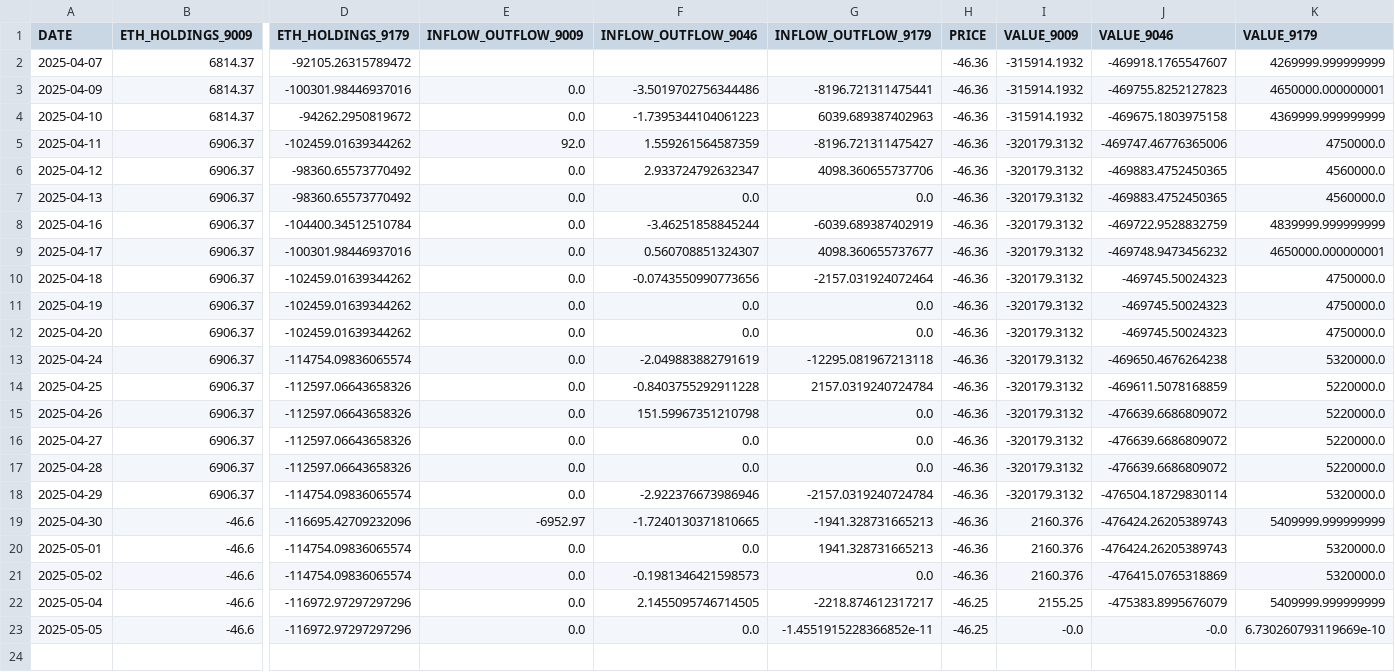
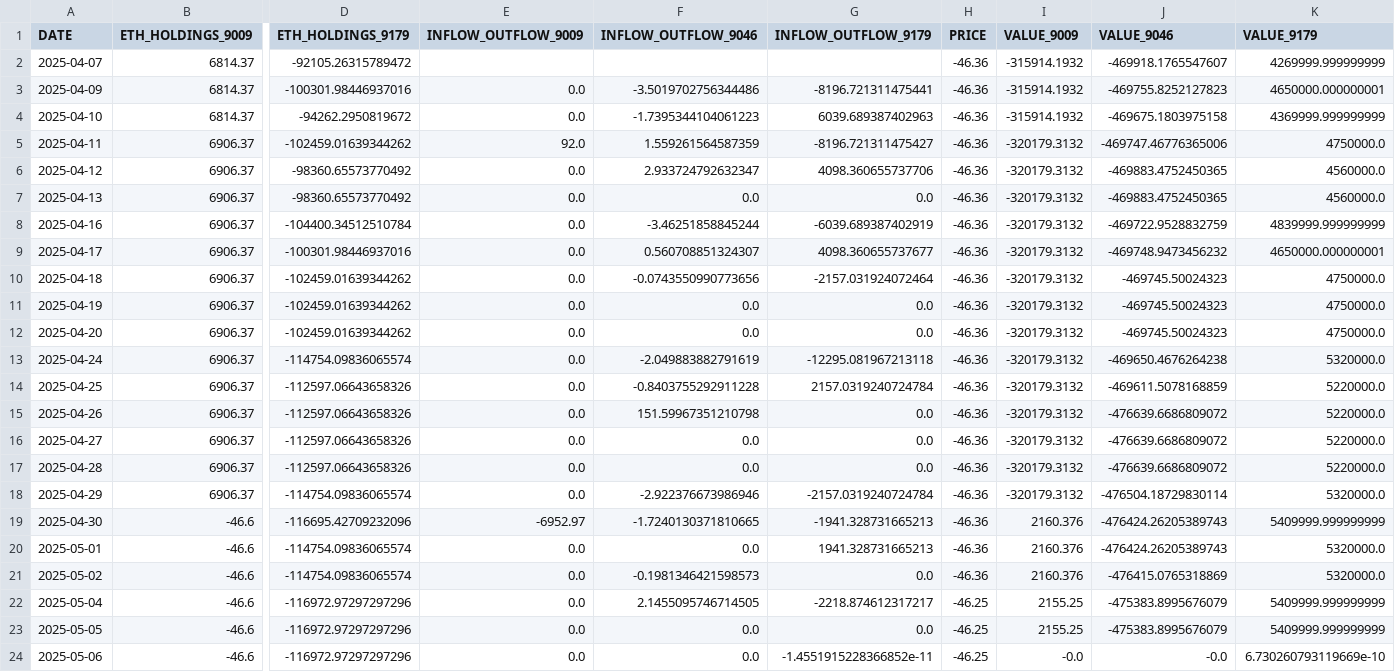
Before and after one commit to chamadihimaya/HKEX_ETH_HOLDINGS, a CSV file: eth_holdings_data.csv, drawn as a sheet; only a part is shown, gaps mark what is left out; rows hold the shown columns only; the diff names each change by its address in the sheet, - before the commit and + after, or states it on an @@ line.

```diff
--- a/eth_holdings_data.csv
+++ b/eth_holdings_data.csv
-G23 (INFLOW_OUTFLOW_9179): -1.4551915228366852e-11
+G23 (INFLOW_OUTFLOW_9179): 0.0
-I23 (VALUE_9009): -0.0
+I23 (VALUE_9009): 2155.25
-J23 (VALUE_9046): -0.0
+J23 (VALUE_9046): -475383.8995676079
-K23 (VALUE_9179): 6.730260793119669e-10
+K23 (VALUE_9179): 5409999.999999999
+row 24: 2025-05-06 | -46.6 | -116972.97297297296 | 0.0 | 0.0 | -1.4551915228366852e-11 | -46.25 | -0.0 | -0.0 | 6.730260793119669e-10
```
